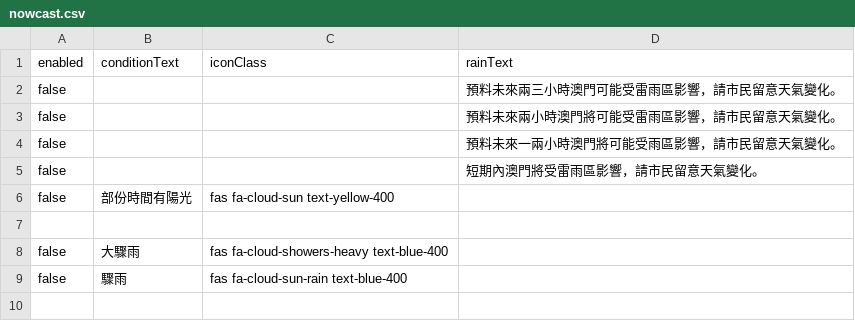
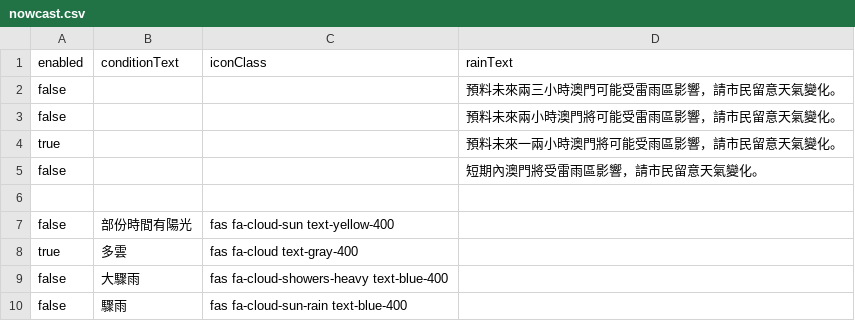
Before and after one commit to macaosso/MSSO, a CSV file: nowcast.csv, drawn as a sheet.

Commit message:
更新 nowcast.csv

```diff
--- a/nowcast.csv
+++ b/nowcast.csv
@@ -3,6 +3,7 @@ false,,,預料未來兩三小時澳門可能受雷雨區影響，請市民留意
 false,,,預料未來兩小時澳門將可能受雷雨區影響，請市民留意天氣變化。
-false,,,預料未來一兩小時澳門將可能受雨區影響，請市民留意天氣變化。
+true,,,預料未來一兩小時澳門將可能受雨區影響，請市民留意天氣變化。
 false,,,短期內澳門將受雷雨區影響，請市民留意天氣變化。
+
 false,部份時間有陽光,fas fa-cloud-sun text-yellow-400,
-
+true,多雲,fas fa-cloud text-gray-400,
 false,大驟雨,fas fa-cloud-showers-heavy text-blue-400,
```
